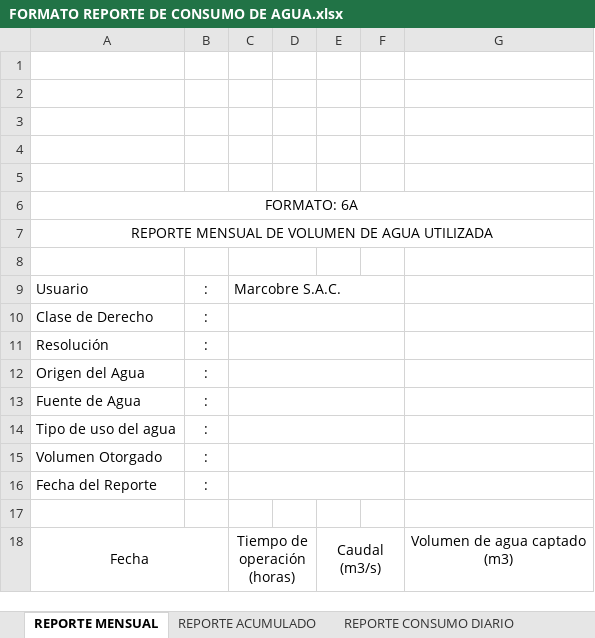
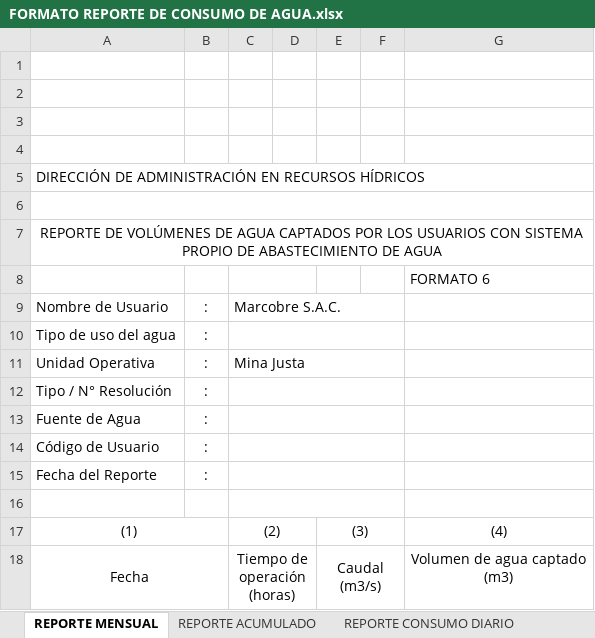
Before and after one commit to Jhonnymv/Gestiona, an Excel workbook: GestionAmbiental/wwwroot/ExcelTemplates/ConsumoAgua/FORMATO REPORTE DE CONSUMO DE AGUA.xlsx, sheet REPORTE MENSUAL, drawn as a sheet; values as stored, in another font and other column widths than the file's, no borders; charts and pictures not drawn; removed rows and columns are numbered as before the commit, all else as after; the diff names each change by its address in the sheet, - before the commit and + after, or states it on an @@ line.

Commit message:
Nuevo formato reporte consumo agua

```diff
--- a/GestionAmbiental/wwwroot/ExcelTemplates/ConsumoAgua/FORMATO REPORTE DE CONSUMO DE AGUA.xlsx (sheet REPORTE MENSUAL)
+++ b/GestionAmbiental/wwwroot/ExcelTemplates/ConsumoAgua/FORMATO REPORTE DE CONSUMO DE AGUA.xlsx (sheet REPORTE MENSUAL)
+row 5: DIRECCIÓN DE ADMINISTRACIÓN EN RECURSOS HÍDRICOS
+A6:G6 merged
-A7: FORMATO: 6A
+A7: REPORTE DE VOLÚMENES DE AGUA CAPTADOS POR LOS USUARIOS CON SISTEMA PROPIO DE ABASTECIMIENTO DE AGUA
-row 7: REPORTE MENSUAL DE VOLUMEN DE AGUA UTILIZADA
-G8: (empty)
+G8: FORMATO 6
-A9: Usuario
+A9: Nombre de Usuario
-A10: Clase de Derecho
+A10: Tipo de uso del agua
+row 11: Unidad Operativa | : | Mina Justa
-A12: Resolución
+A12: Tipo / N° Resolución
-row 12: Origen del Agua | :
-A14: Tipo de uso del agua
+A14: Código de Usuario
-row 15: Volumen Otorgado | :
+C16:F16 merged
+row 17: (1) |  | (2) |  | (3) |  | (4)
```
Also changed, not shown: charts or pictures, 2 other files.
